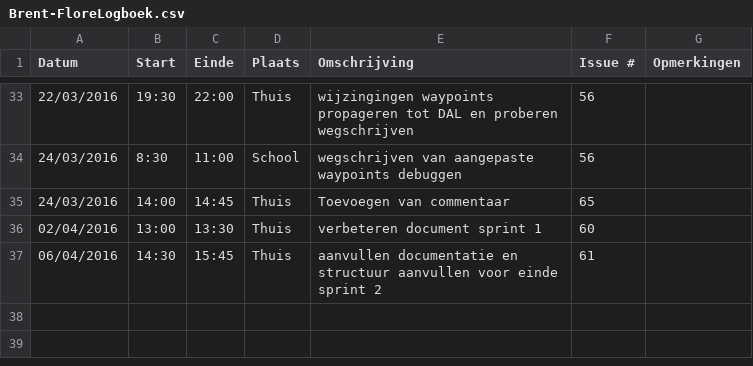
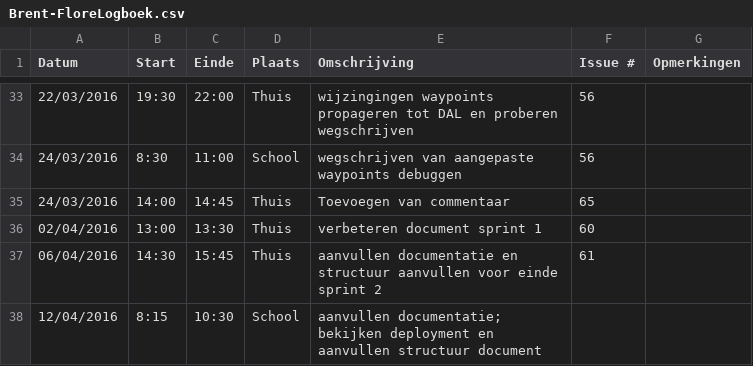
Before and after one commit to ghentlivinglab/Traffic-Travel-Time-Analyzer-3, a CSV file: Brent-FloreLogboek.csv, drawn as a sheet; only a part is shown, gaps mark what is left out.

Commit message:
Update Brent-FloreLogboek.csv

```diff
--- a/Brent-FloreLogboek.csv
+++ b/Brent-FloreLogboek.csv
@@ -37 +37,2 @@ Datum,Start,Einde,Plaats,Omschrijving,Issue #,Opmerkingen
 06/04/2016,14:30,15:45,Thuis,aanvullen documentatie en structuur aanvullen voor einde sprint 2,61,
+12/04/2016,8:15,10:30,School, aanvullen documentatie; bekijken deployment en aanvullen structuur document,,
```
